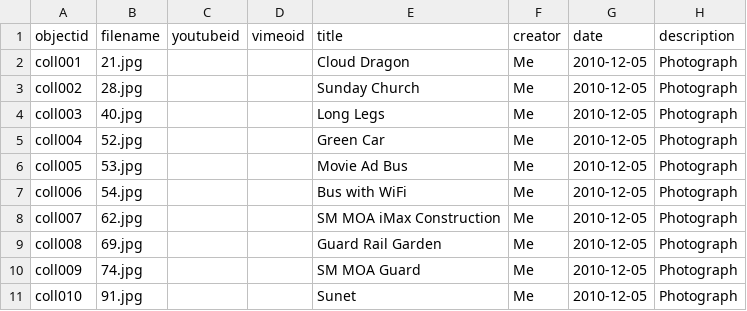
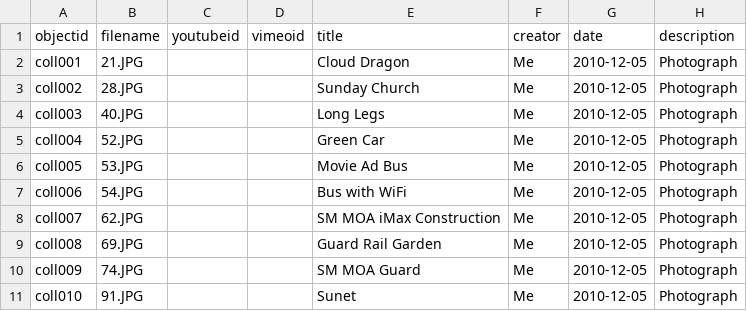
Before and after one commit to ZPToda/photo-collection-archives, a CSV file: _data/photo-collection-meta.csv, drawn as a sheet; only a part is shown; the diff names each change by its address in the sheet, - before the commit and + after, or states it on an @@ line.

Commit message:
FIX

```diff
--- a/_data/photo-collection-meta.csv
+++ b/_data/photo-collection-meta.csv
-B2 (filename): 21.jpg
+B2 (filename): 21.JPG
-B3 (filename): 28.jpg
+B3 (filename): 28.JPG
-B4 (filename): 40.jpg
+B4 (filename): 40.JPG
-B5 (filename): 52.jpg
+B5 (filename): 52.JPG
-B6 (filename): 53.jpg
+B6 (filename): 53.JPG
-B7 (filename): 54.jpg
+B7 (filename): 54.JPG
-B8 (filename): 62.jpg
+B8 (filename): 62.JPG
-B9 (filename): 69.jpg
+B9 (filename): 69.JPG
-B10 (filename): 74.jpg
+B10 (filename): 74.JPG
-B11 (filename): 91.jpg
+B11 (filename): 91.JPG
```
